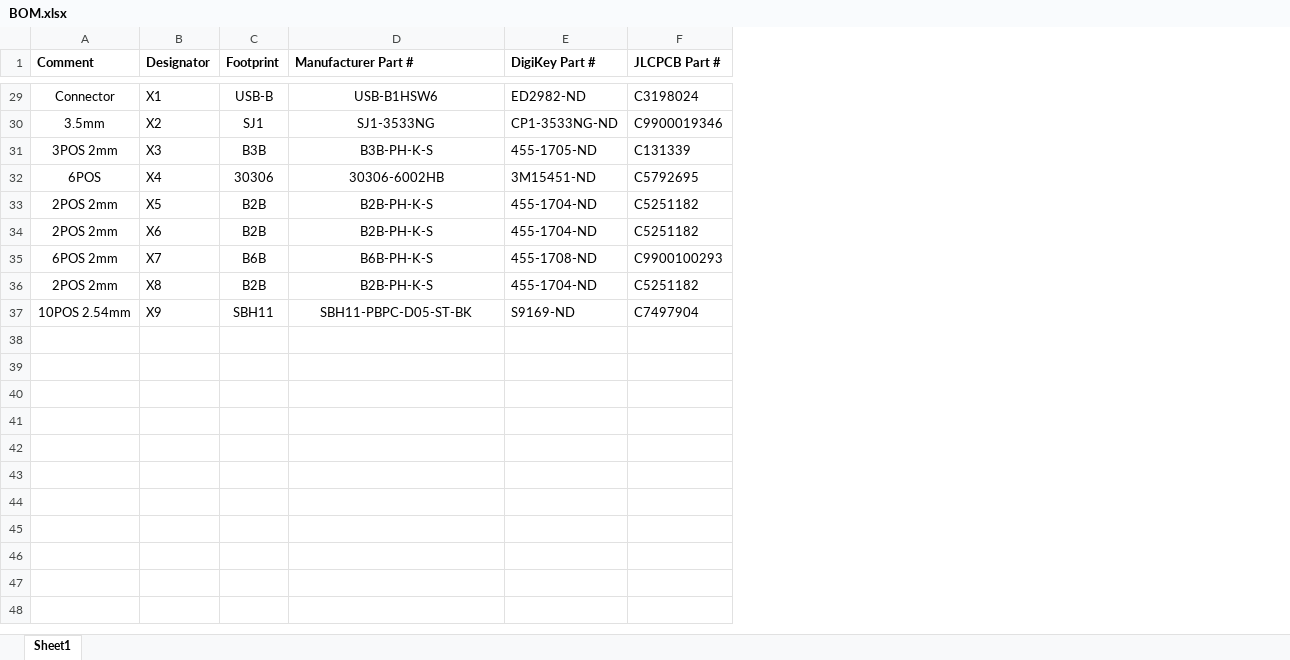
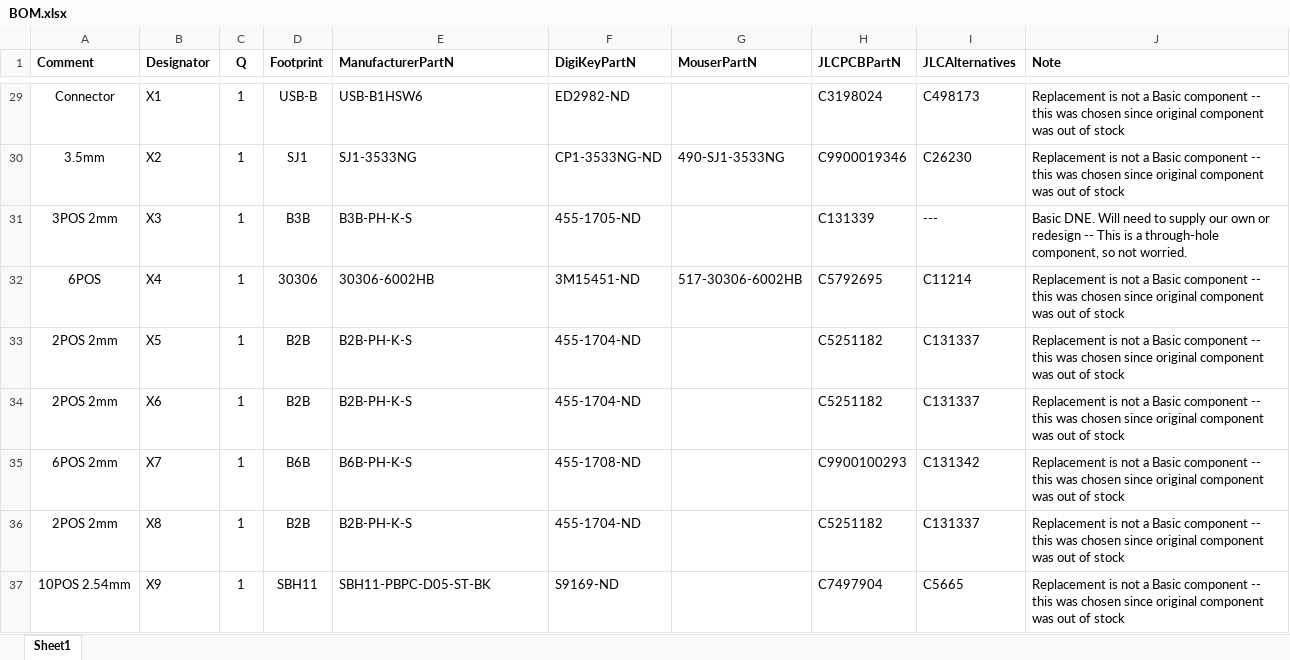
Before and after one commit to Brain-Mapping-Lab/syncbox, an Excel workbook: hardware/BOM.xlsx, sheet Sheet1, drawn as a sheet; only a part is shown, gaps mark what is left out; values as stored, in another font and other column widths than the file's, no borders; addresses are those after the commit; the diff covers the shown part only; the diff names each change by its address in the sheet, - before the commit and + after, or states it on an @@ line.

Commit message:
Update and Cost Analyses
Auditing of old design and updating for JLCPCB-assisted assembly and manufacturing

```diff
--- a/hardware/BOM.xlsx (sheet Sheet1)
+++ b/hardware/BOM.xlsx (sheet Sheet1)
+column C (Q), rows 29-37: all 1
+column G (MouserPartN), rows 30-32: 490-SJ1-3533NG |  | 517-30306-6002HB
+column I (JLCAlternatives), rows 29-37: C498173 | C26230 | --- | C11214 | C131337 | C131337 | C131342 | C131337 | C5665
+column J (Note), rows 29-37: Replacement is not a Basic component -- this was chosen since original component was out of stock | Replacement is not a Basic component -- this was chosen since original component was out of stock | Basic DNE. Will need to supply our own or redesign -- This is a through-hole component, so not worried. | Replacement is not a Basic component -- this was chosen since original component was out of stock | Replacement is not a Basic component -- this was chosen since original component was out of stock | Replacement is not a Basic component -- this was chosen since original component was out of stock | Replacement is not a Basic component -- this was chosen since original component was out of stock | Replacement is not a Basic component -- this was chosen since original component was out of stock | Replacement is not a Basic component -- this was chosen since original component was out of stock
-E1: Manufacturer Part #
+E1: ManufacturerPartN
-F1: DigiKey Part #
+F1: DigiKeyPartN
-H1: JLCPCB Part #
+H1: JLCPCBPartN
-E29:E37 alignment: center
+E29:E37 alignment: left
```
Also changed, not shown: 4 edited cells and cell formats elsewhere in this sheet, hardware/BOM_JLC.xlsx, 4 other files.
